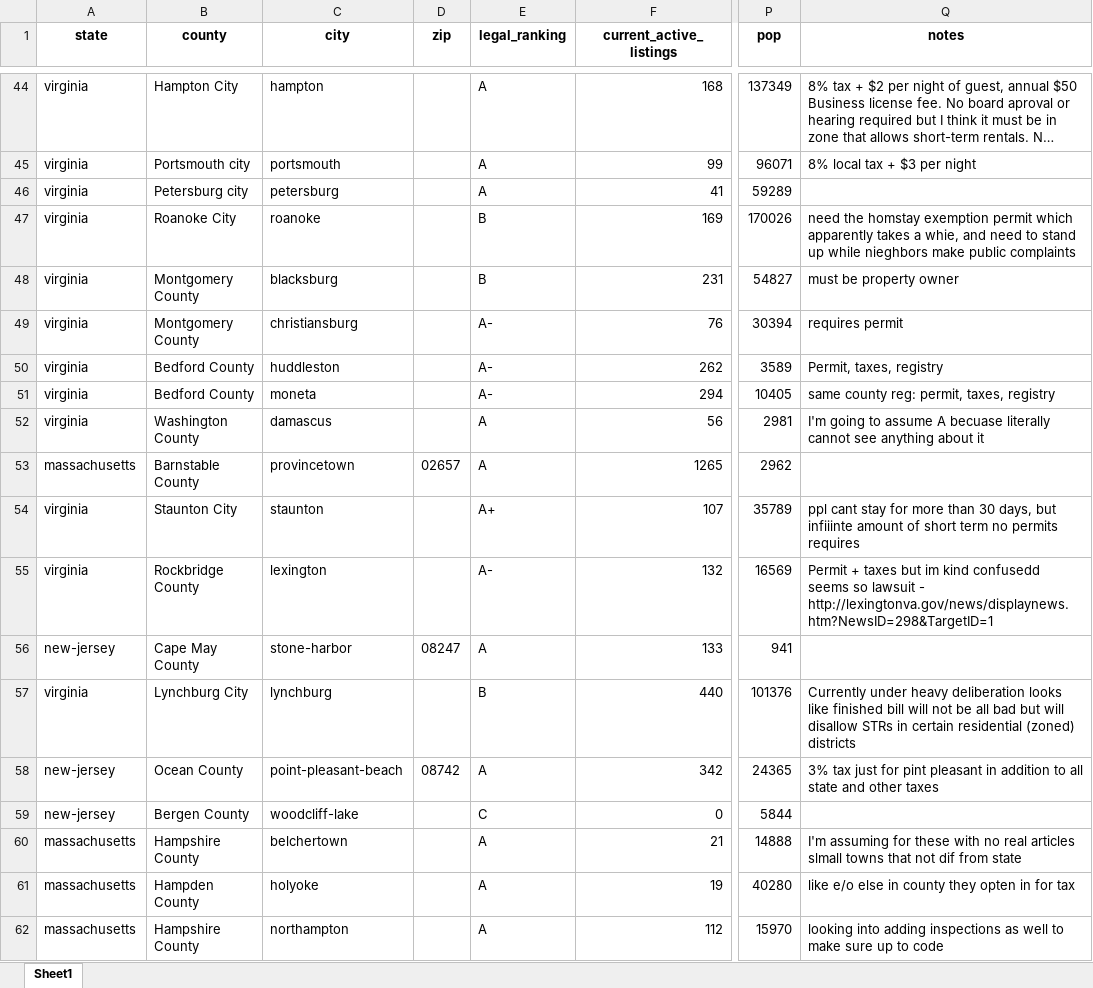
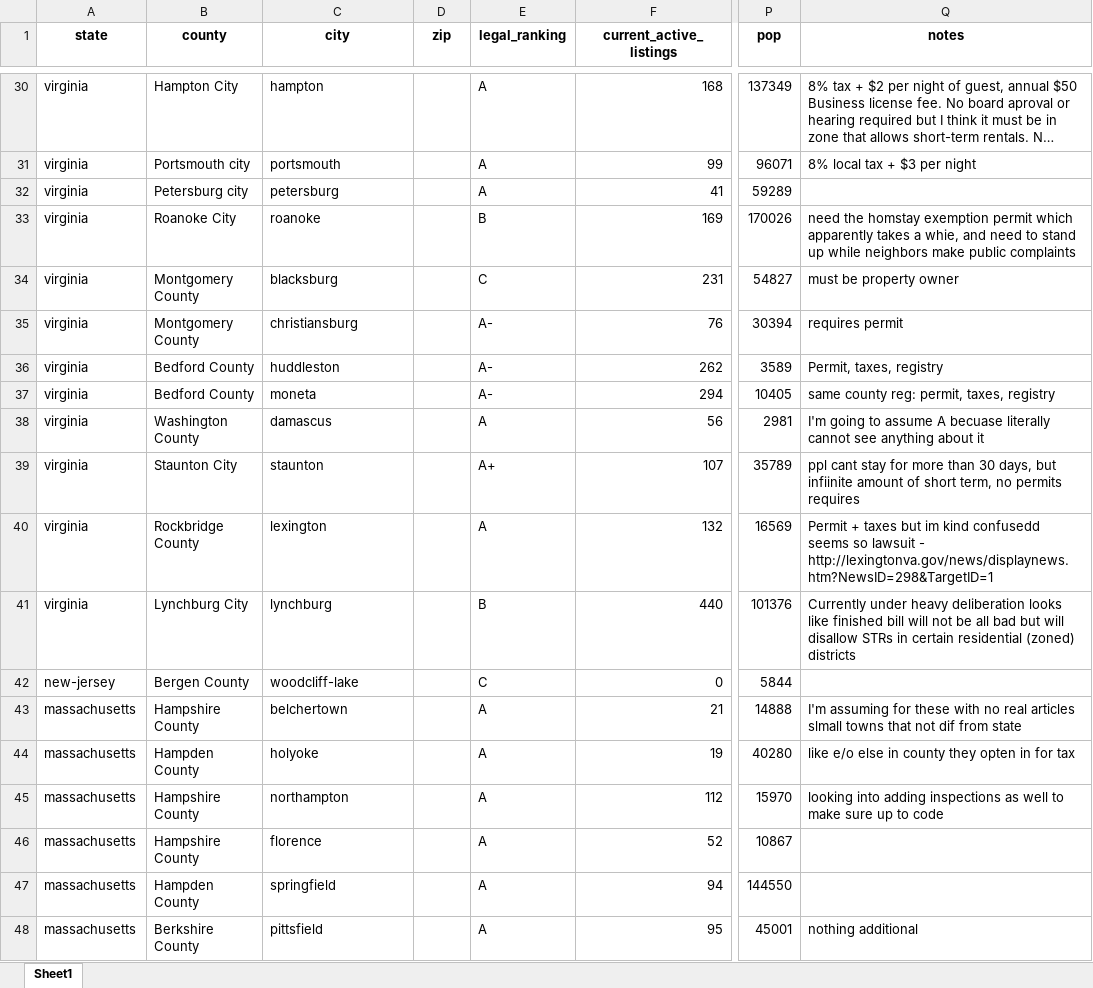
Before and after one commit to michaelort33/process, an Excel workbook: data/df.xlsx, sheet Sheet1, drawn as a sheet; only a part is shown, gaps mark what is left out; the shorter side is filled out with more unchanged rows; long unchanged cells end in …; values as stored, in another font and other column widths than the file's, no borders; addresses are those after the commit; the diff covers the shown part only; the diff names each change by its address in the sheet, - before the commit and + after, or states it on an @@ line.

```diff
--- a/data/df.xlsx (sheet Sheet1)
+++ b/data/df.xlsx (sheet Sheet1)
-Q33 (notes): …up while nieghbors make public…
+Q33 (notes): …up while neighbors make public…
-E34 (legal_ranking): B
+E34 (legal_ranking): C
@@ row 53 moved to row 196: massachusetts @@
-Q39 (notes): …days, but infiiinte amount of short term no permits…
+Q39 (notes): …days, but infiinite amount of short term, no permits…
-E40 (legal_ranking): A-
+E40 (legal_ranking): A
@@ row 56 moved to row 197: new-jersey @@
@@ row 58 moved to row 198: new-jersey @@
```
Also changed, not shown: 14 moved rows and 10 edited cells elsewhere in this sheet, 4 other files.
